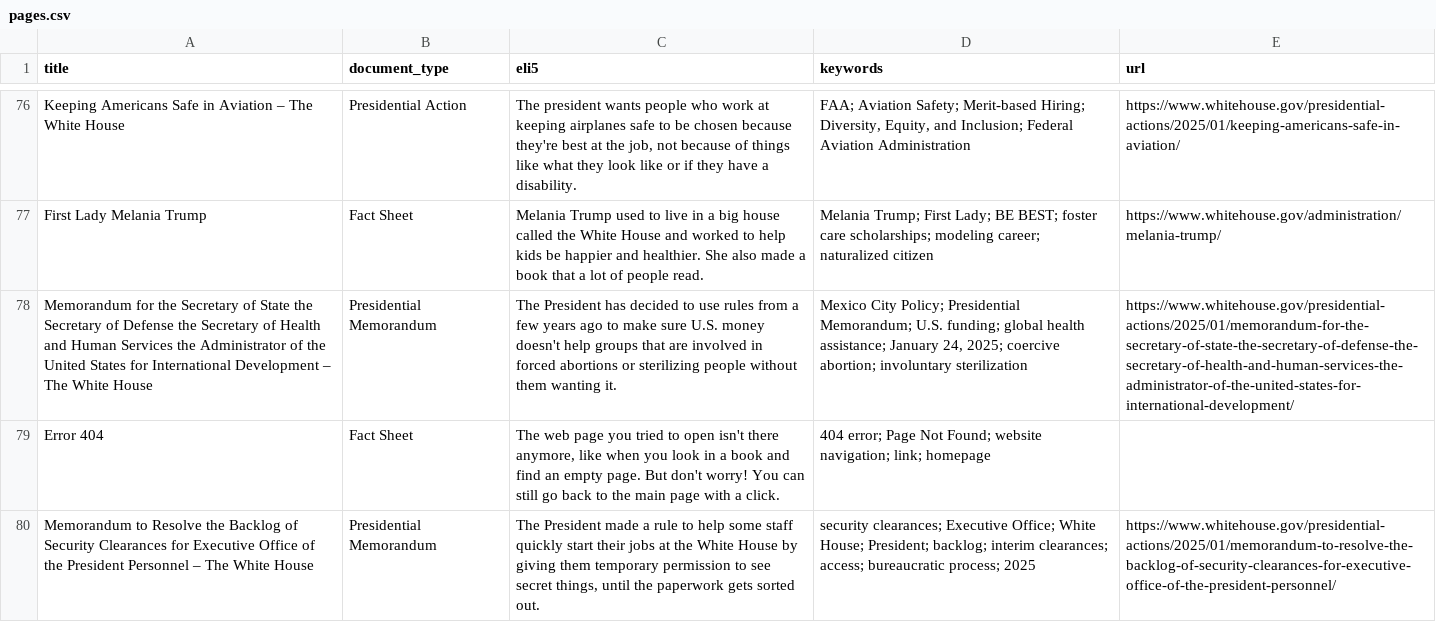
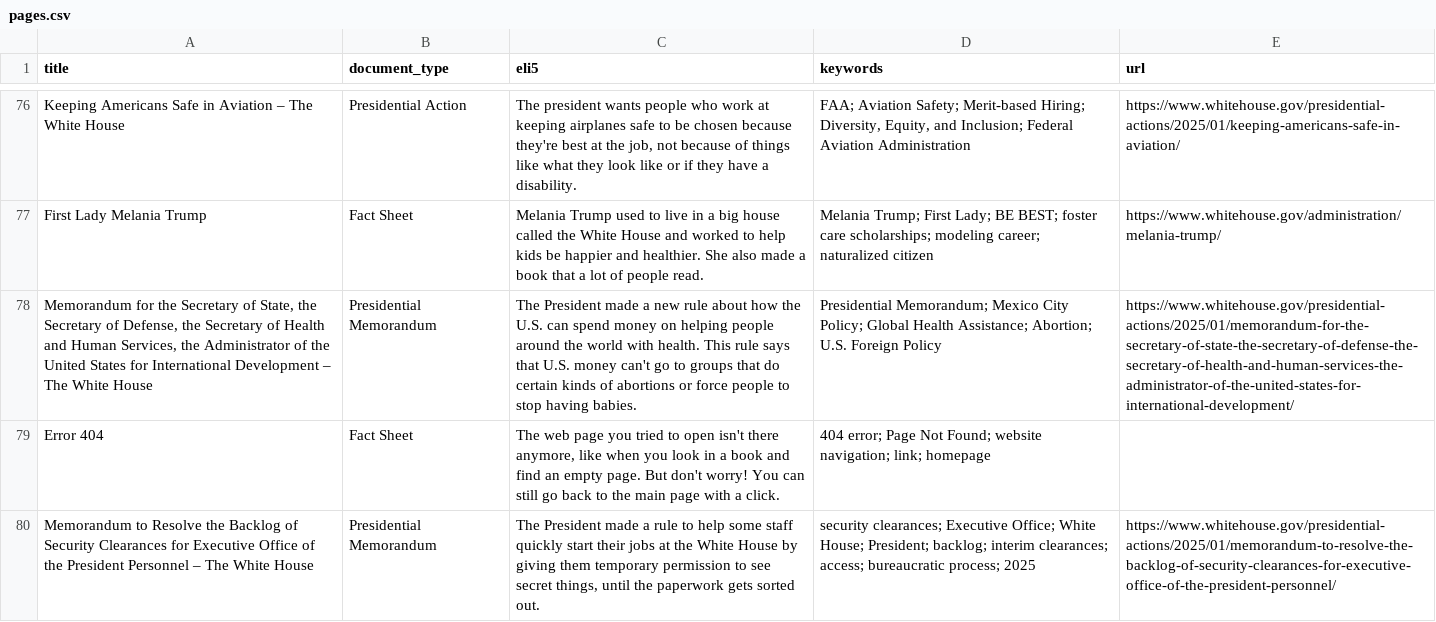
Before and after one commit to mjbommar/wh-pa, a CSV file: pages.csv, drawn as a sheet; only a part is shown, gaps mark what is left out; the diff names each change by its address in the sheet, - before the commit and + after, or states it on an @@ line.

```diff
--- a/pages.csv
+++ b/pages.csv
-A78 (title): …Secretary of State the Secretary of Defense the Secretary of Health and Human Services the Administrator…
+A78 (title): …Secretary of State, the Secretary of Defense, the Secretary of Health and Human Services, the Administrator…
-C78 (eli5): The President has decided to use rules from a few years ago to make sure U.S. money doesn't help groups that are involved in forced abortions or sterilizing people without them wanting it.
+C78 (eli5): The President made a new rule about how the U.S. can spend money on helping people around the world with health. This rule says that U.S. money can't go to groups that do certain kinds of abortions or force people to stop having babies.
-D78 (keywords): Mexico City Policy; Presidential Memorandum; U.S. funding; global health assistance; January 24, 2025; coercive abortion; involuntary sterilization
+D78 (keywords): Presidential Memorandum; Mexico City Policy; Global Health Assistance; Abortion; U.S. Foreign Policy
```
Also changed, not shown: 4 other files.
